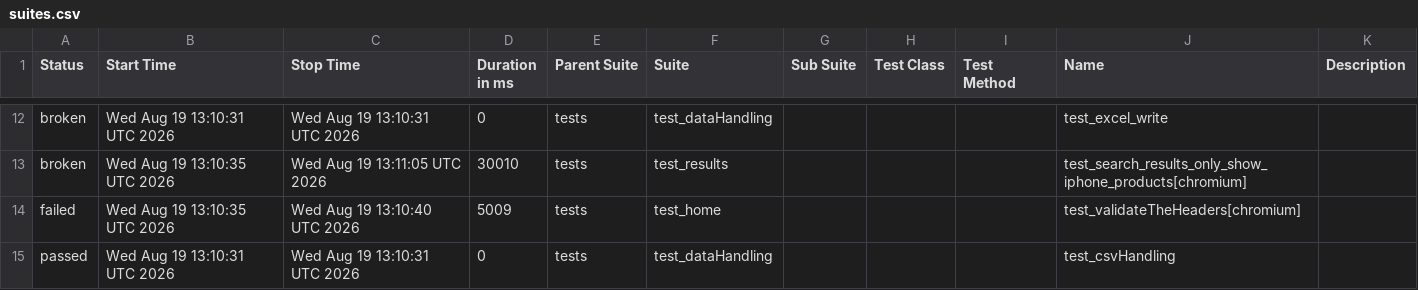
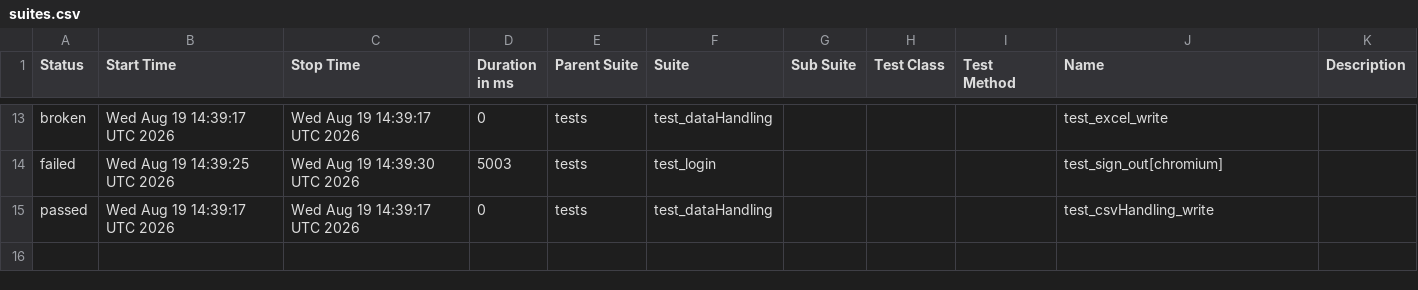
Before and after one commit to Nikitha22735/playwrightPOM_1july, a CSV file: data/suites.csv, drawn as a sheet; only a part is shown, gaps mark what is left out; the diff covers the shown part only.

```diff
--- a/data/suites.csv
+++ b/data/suites.csv
@@ -12,4 +13,3 @@
-"broken","Wed Aug 19 13:10:31 UTC 2026","Wed Aug 19 13:10:31 UTC 2026","0","tests","test_dataHandling","","","","test_excel_write",""
-"broken","Wed Aug 19 13:10:35 UTC 2026","Wed Aug 19 13:11:05 UTC 2026","30010","tests","test_results","","","","test_search_results_only_show_iphone_products[chromium]",""
-"failed","Wed Aug 19 13:10:35 UTC 2026","Wed Aug 19 13:10:40 UTC 2026","5009","tests","test_home","","","","test_validateTheHeaders[chromium]",""
-"passed","Wed Aug 19 13:10:31 UTC 2026","Wed Aug 19 13:10:31 UTC 2026","0","tests","test_dataHandling","","","","test_csvHandling",""
+"broken","Wed Aug 19 14:39:17 UTC 2026","Wed Aug 19 14:39:17 UTC 2026","0","tests","test_dataHandling","","","","test_excel_write",""
+"failed","Wed Aug 19 14:39:25 UTC 2026","Wed Aug 19 14:39:30 UTC 2026","5003","tests","test_login","","","","test_sign_out[chromium]",""
+"passed","Wed Aug 19 14:39:17 UTC 2026","Wed Aug 19 14:39:17 UTC 2026","0","tests","test_dataHandling","","","","test_csvHandling_write",""
```
Also changed, not shown: 4 added rows, 3 removed rows and 28 edited cells elsewhere in this file, 56 other files.
